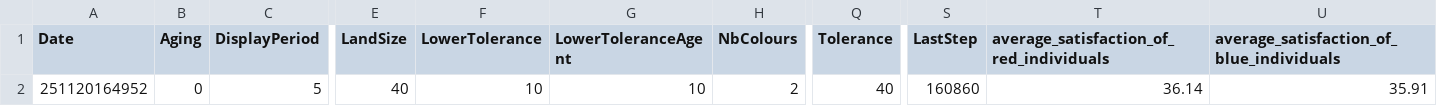
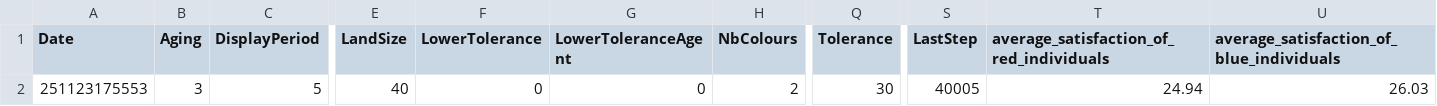
Before and after one commit to ana-mc-almeida/athens-project, a CSV file: Evolife/Apps/Segregationism/___Results/___Segregationism__res.csv, drawn as a sheet; only a part is shown, gaps mark what is left out; the diff names each change by its address in the sheet, - before the commit and + after, or states it on an @@ line.

Commit message:
Add gitignore and add aging type 3

```diff
--- a/Evolife/Apps/Segregationism/___Results/___Segregationism__res.csv
+++ b/Evolife/Apps/Segregationism/___Results/___Segregationism__res.csv
-A2 (Date): 251120164952
+A2 (Date): 251123175553
-B2 (Aging): 0
+B2 (Aging): 3
-F2 (LowerTolerance): 10
+F2 (LowerTolerance): 0
-G2 (LowerToleranceAgent): 10
+G2 (LowerToleranceAgent): 0
-Q2 (Tolerance): 40
+Q2 (Tolerance): 30
-S2 (LastStep): 160860
+S2 (LastStep): 40005
-T2: 36.14
+T2: 24.94
-U2: 35.91
+U2: 26.03
```
Also changed, not shown: 5 other files.
